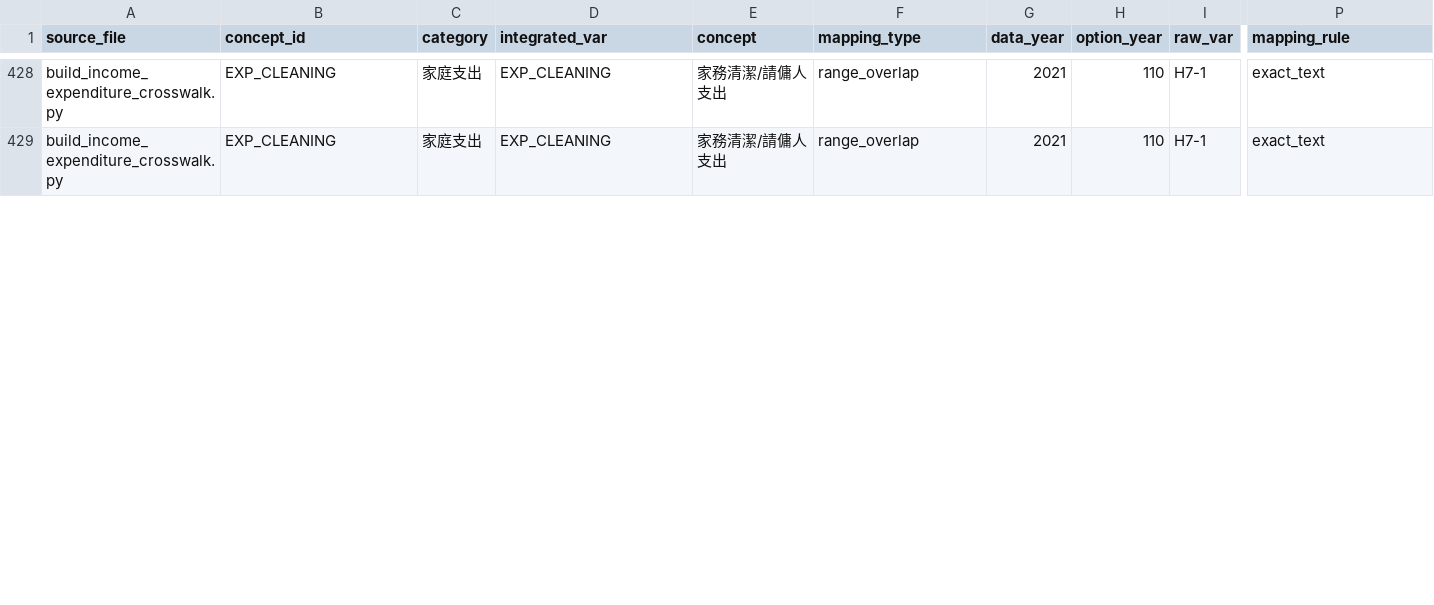
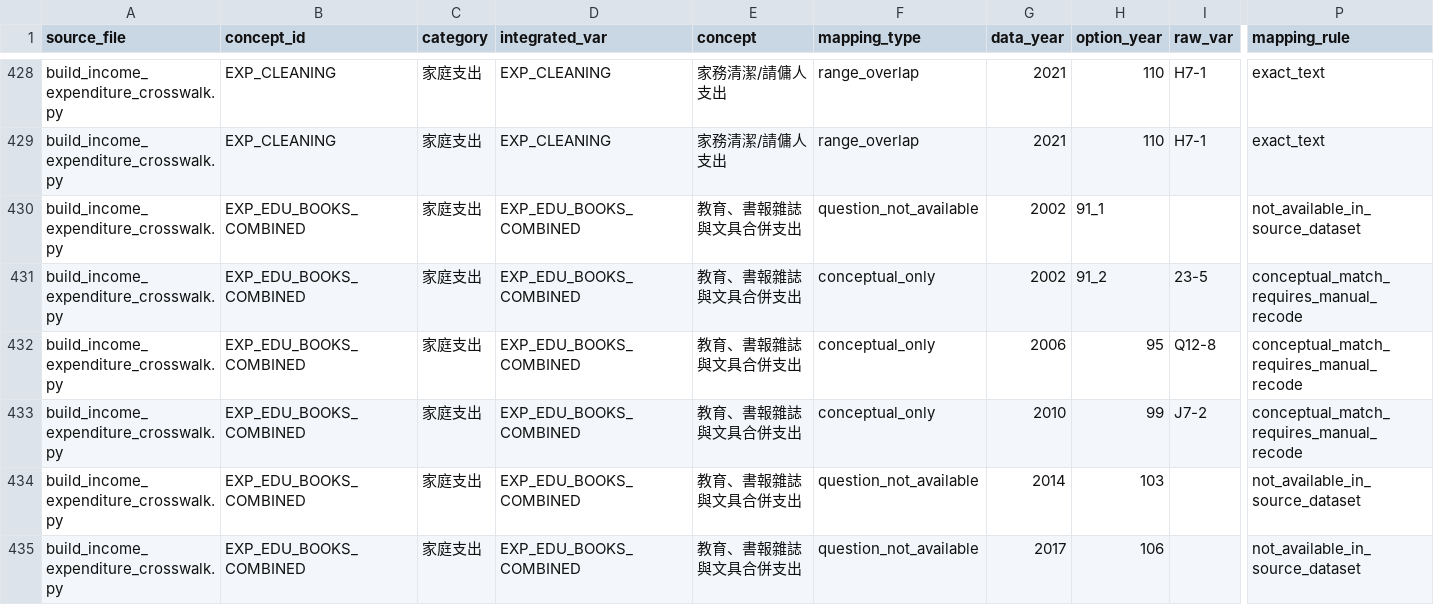
Before and after one commit to ROKSN-YK/Indigenous_Policy_Project, a CSV file: data/processed_data/03_crosswalks/unified_answer_crosswalk_expenditure.csv, drawn as a sheet; only a part is shown, gaps mark what is left out; rows hold the shown columns only; the diff covers the shown part only; the diff names each change by its address in the sheet, - before the commit and + after, or states it on an @@ line.

```diff
--- a/data/processed_data/03_crosswalks/unified_answer_crosswalk_expenditure.csv
+++ b/data/processed_data/03_crosswalks/unified_answer_crosswalk_expenditure.csv
+row 430: build_income_expenditure_crosswalk.py | EXP_EDU_BOOKS_COMBINED | 家庭支出 | EXP_EDU_BOOKS_COMBINED | 教育、書報雜誌與文具合併支出 | question_not_available | 2002 | 91_1 |  | not_available_in_source_dataset
+row 431: build_income_expenditure_crosswalk.py | EXP_EDU_BOOKS_COMBINED | 家庭支出 | EXP_EDU_BOOKS_COMBINED | 教育、書報雜誌與文具合併支出 | conceptual_only | 2002 | 91_2 | 23-5 | conceptual_match_requires_manual_recode
+row 432: build_income_expenditure_crosswalk.py | EXP_EDU_BOOKS_COMBINED | 家庭支出 | EXP_EDU_BOOKS_COMBINED | 教育、書報雜誌與文具合併支出 | conceptual_only | 2006 | 95 | Q12-8 | conceptual_match_requires_manual_recode
+row 433: build_income_expenditure_crosswalk.py | EXP_EDU_BOOKS_COMBINED | 家庭支出 | EXP_EDU_BOOKS_COMBINED | 教育、書報雜誌與文具合併支出 | conceptual_only | 2010 | 99 | J7-2 | conceptual_match_requires_manual_recode
+row 434: build_income_expenditure_crosswalk.py | EXP_EDU_BOOKS_COMBINED | 家庭支出 | EXP_EDU_BOOKS_COMBINED | 教育、書報雜誌與文具合併支出 | question_not_available | 2014 | 103 |  | not_available_in_source_dataset
+row 435: build_income_expenditure_crosswalk.py | EXP_EDU_BOOKS_COMBINED | 家庭支出 | EXP_EDU_BOOKS_COMBINED | 教育、書報雜誌與文具合併支出 | question_not_available | 2017 | 106 |  | not_available_in_source_dataset
```
Also changed, not shown: 1 added row and 44 edited cells elsewhere in this file, data/processed_data/03_crosswalks/expenditure_crosswalk_103base.csv, 10 other files.
